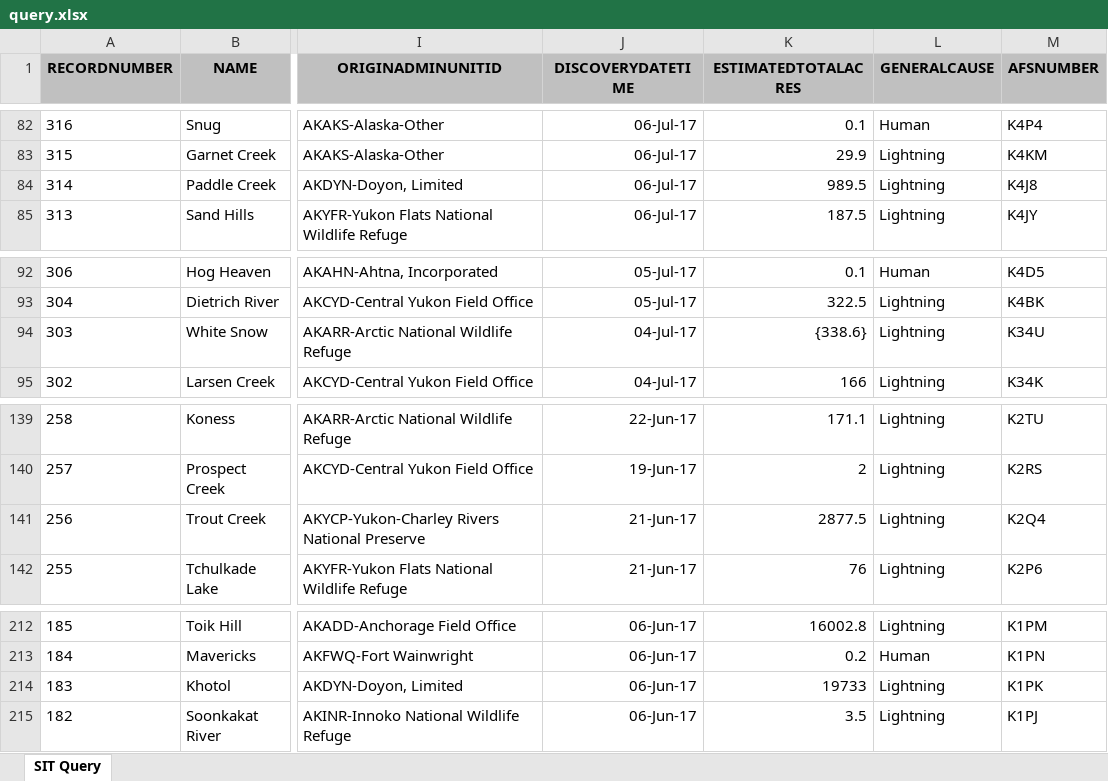
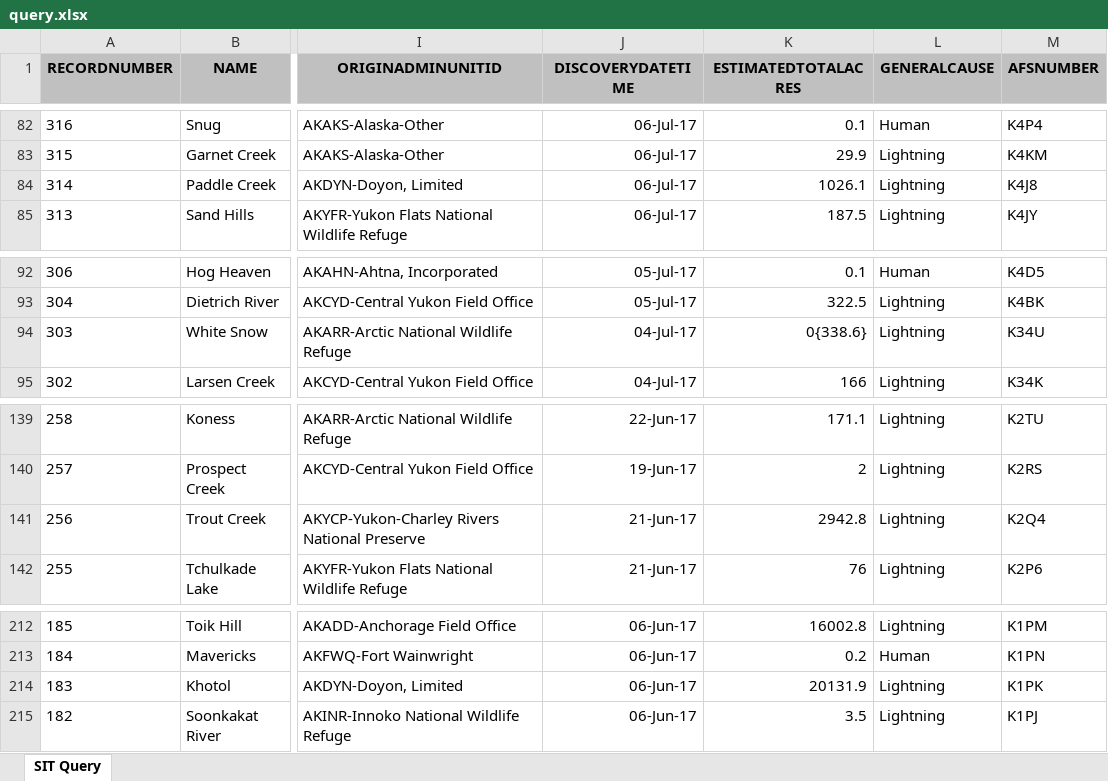
Before and after one commit to benmatheson/fire, an Excel workbook: query.xlsx, sheet SIT Query, drawn as a sheet; only a part is shown, gaps mark what is left out; values as stored, in another font and other column widths than the file's, no borders; the diff covers the shown part only; the diff names each change by its address in the sheet, - before the commit and + after, or states it on an @@ line.

```diff
--- a/query.xlsx (sheet SIT Query)
+++ b/query.xlsx (sheet SIT Query)
-K84 (ESTIMATEDTOTALACRES): 989.5
+K84 (ESTIMATEDTOTALACRES): 1026.1
-K94 (ESTIMATEDTOTALACRES): {338.6}
+K94 (ESTIMATEDTOTALACRES): 0{338.6}
-K141 (ESTIMATEDTOTALACRES): 2877.5
+K141 (ESTIMATEDTOTALACRES): 2942.8
-K214 (ESTIMATEDTOTALACRES): 19733
+K214 (ESTIMATEDTOTALACRES): 20131.9
```
Also changed, not shown: 7 edited cells elsewhere in this sheet, 2 other files.
